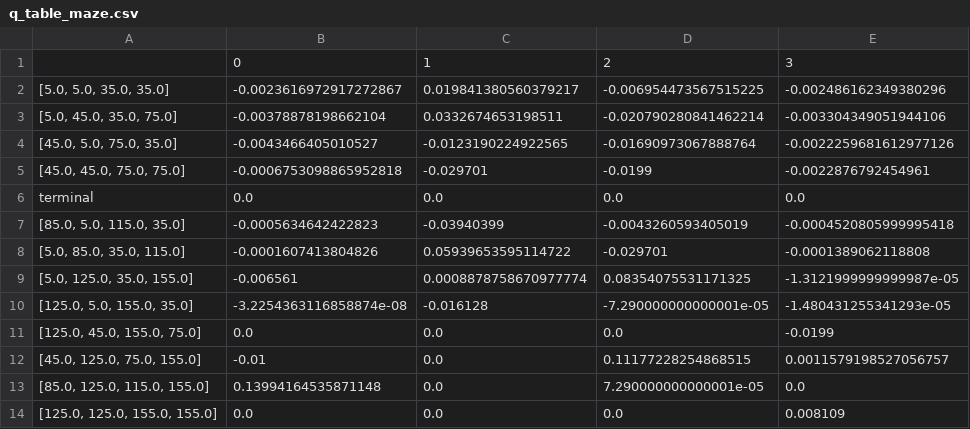
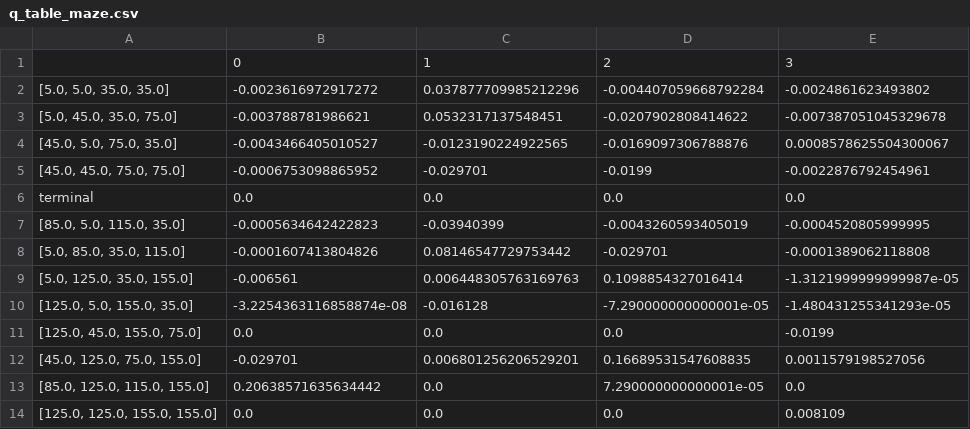
Before and after one commit to Andy-wyx/machine-learning-algorithms, a CSV file: reinforcement-learning/3_Sarsa_lambda/q_table_maze.csv, drawn as a sheet.

```diff
--- a/reinforcement-learning/3_Sarsa_lambda/q_table_maze.csv
+++ b/reinforcement-learning/3_Sarsa_lambda/q_table_maze.csv
@@ -1,14 +1,14 @@
 ,0,1,2,3
-"[5.0, 5.0, 35.0, 35.0]",-0.0023616972917272867,0.019841380560379217,-0.006954473567515225,-0.002486162349380296
-"[5.0, 45.0, 35.0, 75.0]",-0.00378878198662104,0.0332674653198511,-0.020790280841462214,-0.003304349051944106
-"[45.0, 5.0, 75.0, 35.0]",-0.0043466405010527,-0.0123190224922565,-0.01690973067888764,-0.0022259681612977126
-"[45.0, 45.0, 75.0, 75.0]",-0.0006753098865952818,-0.029701,-0.0199,-0.0022876792454961
+"[5.0, 5.0, 35.0, 35.0]",-0.0023616972917272,0.037877709985212296,-0.004407059668792284,-0.0024861623493802
+"[5.0, 45.0, 35.0, 75.0]",-0.003788781986621,0.0532317137548451,-0.0207902808414622,-0.007387051045329678
+"[45.0, 5.0, 75.0, 35.0]",-0.0043466405010527,-0.0123190224922565,-0.0169097306788876,0.0008578625504300067
+"[45.0, 45.0, 75.0, 75.0]",-0.0006753098865952,-0.029701,-0.0199,-0.0022876792454961
 terminal,0.0,0.0,0.0,0.0
-"[85.0, 5.0, 115.0, 35.0]",-0.0005634642422823,-0.03940399,-0.0043260593405019,-0.0004520805999995418
-"[5.0, 85.0, 35.0, 115.0]",-0.0001607413804826,0.05939653595114722,-0.029701,-0.0001389062118808
-"[5.0, 125.0, 35.0, 155.0]",-0.006561,0.0008878758670977774,0.08354075531171325,-1.3121999999999987e-05
+"[85.0, 5.0, 115.0, 35.0]",-0.0005634642422823,-0.03940399,-0.0043260593405019,-0.0004520805999995
+"[5.0, 85.0, 35.0, 115.0]",-0.0001607413804826,0.08146547729753442,-0.029701,-0.0001389062118808
+"[5.0, 125.0, 35.0, 155.0]",-0.006561,0.006448305763169763,0.1098854327016414,-1.3121999999999987e-05
 "[125.0, 5.0, 155.0, 35.0]",-3.2254363116858874e-08,-0.016128,-7.290000000000001e-05,-1.480431255341293e-05
 "[125.0, 45.0, 155.0, 75.0]",0.0,0.0,0.0,-0.0199
-"[45.0, 125.0, 75.0, 155.0]",-0.01,0.0,0.11177228254868515,0.0011579198527056757
-"[85.0, 125.0, 115.0, 155.0]",0.13994164535871148,0.0,7.290000000000001e-05,0.0
+"[45.0, 125.0, 75.0, 155.0]",-0.029701,0.006801256206529201,0.16689531547608835,0.0011579198527056
+"[85.0, 125.0, 115.0, 155.0]",0.20638571635634442,0.0,7.290000000000001e-05,0.0
 "[125.0, 125.0, 155.0, 155.0]",0.0,0.0,0.0,0.008109
```
Also changed, not shown: 43 other files.
